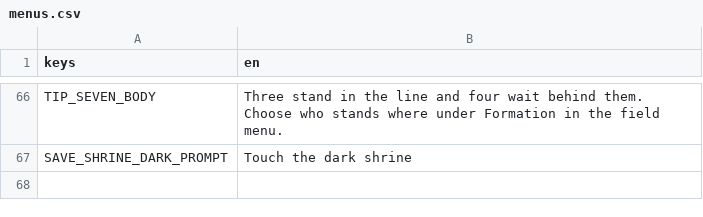
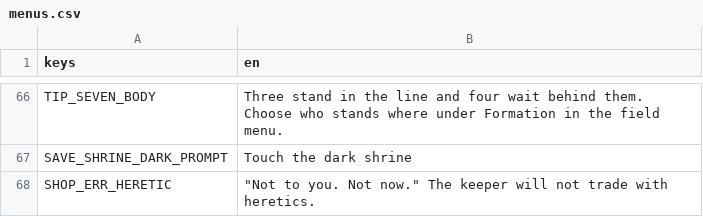
Before and after one commit to LeviticusFigglebottom/ClaudalFantasyX, a CSV file: game/data/loc/menus.csv, drawn as a sheet; only a part is shown, gaps mark what is left out; the diff names each change by its address in the sheet, - before the commit and + after, or states it on an @@ line.

```diff
--- a/game/data/loc/menus.csv
+++ b/game/data/loc/menus.csv
+row 68: SHOP_ERR_HERETIC | "Not to you. Not now." The keeper will not trade with heretics.
```
Also changed, not shown: 3 other files.
